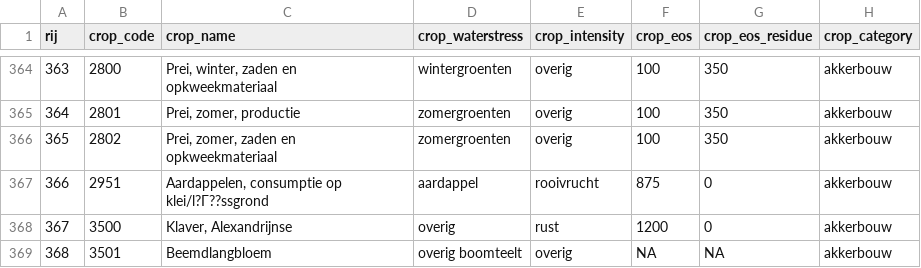
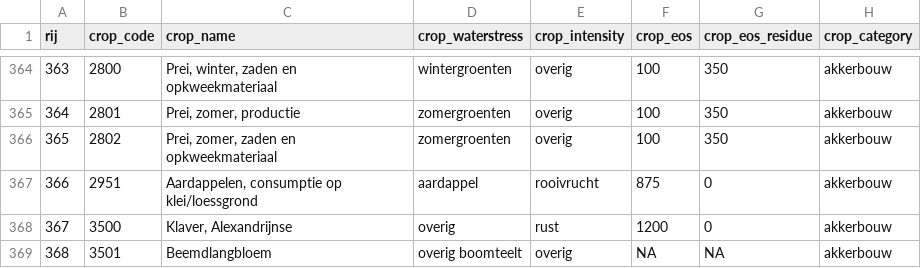
Before and after one commit to AgroCares/Open-Bodem-Index-Calculator, a CSV file: DEV/data/crops_obic_start.csv, drawn as a sheet; only a part is shown, gaps mark what is left out; the diff names each change by its address in the sheet, - before the commit and + after, or states it on an @@ line.

Commit message:
fix loes again crops.obic

```diff
--- a/DEV/data/crops_obic_start.csv
+++ b/DEV/data/crops_obic_start.csv
-C367 (crop_name): Aardappelen, consumptie op klei/l?Γ??ssgrond
+C367 (crop_name): Aardappelen, consumptie op klei/loessgrond
```
Also changed, not shown: 2 other files.
